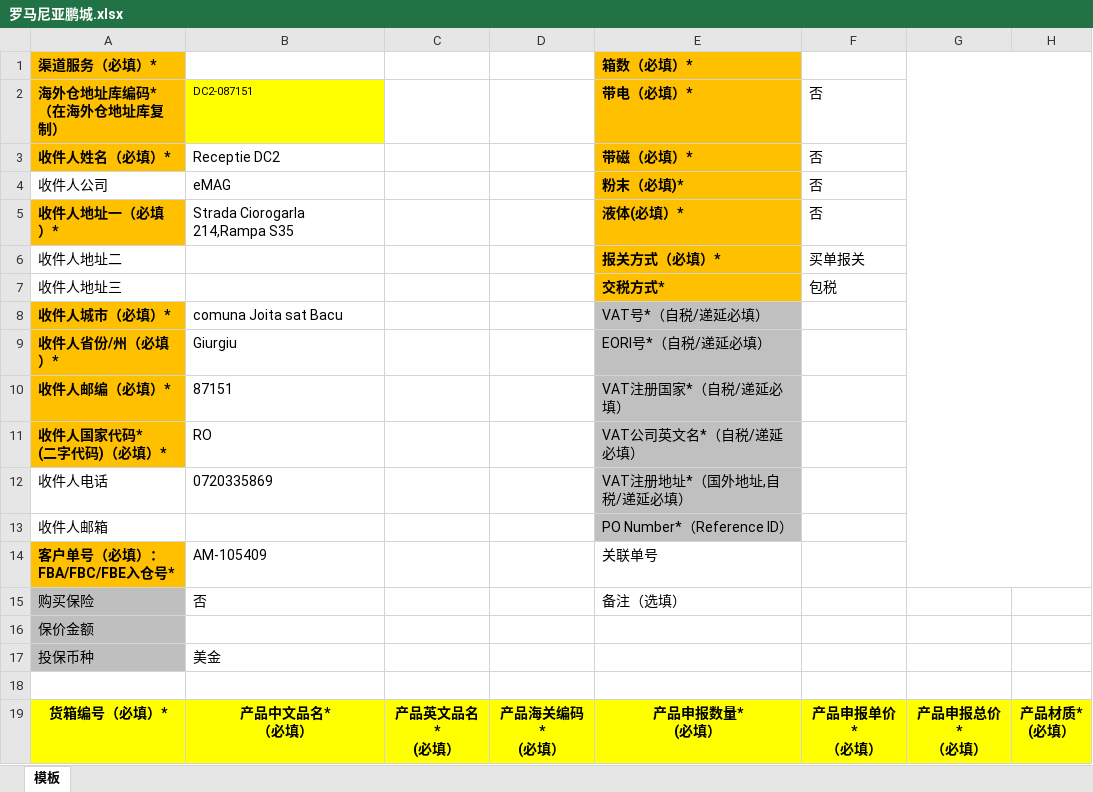
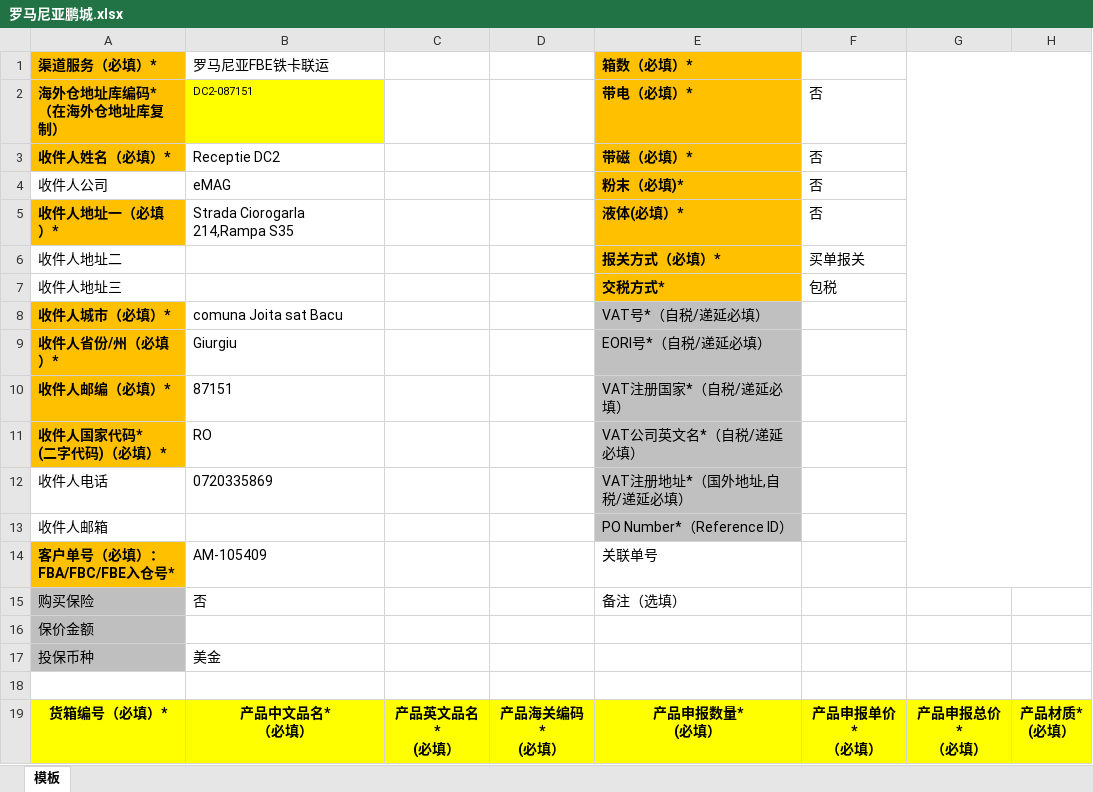
Before and after one commit to harkcc/web_ticket, an Excel workbook: 表格模版/罗马尼亚鹏城.xlsx, sheet 模板, drawn as a sheet; only a part is shown; values as stored, in another font and other column widths than the file's, no borders; charts and pictures not drawn; the diff names each change by its address in the sheet, - before the commit and + after, or states it on an @@ line.

```diff
--- a/表格模版/罗马尼亚鹏城.xlsx (sheet 模板)
+++ b/表格模版/罗马尼亚鹏城.xlsx (sheet 模板)
-B1: (empty)
+B1: 罗马尼亚FBE铁卡联运
```
Also changed, not shown: 1 other file.
